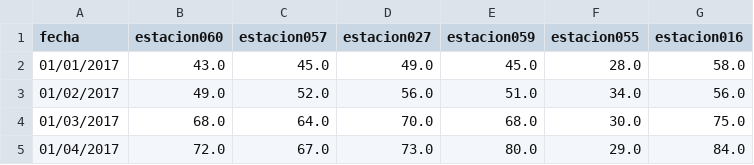
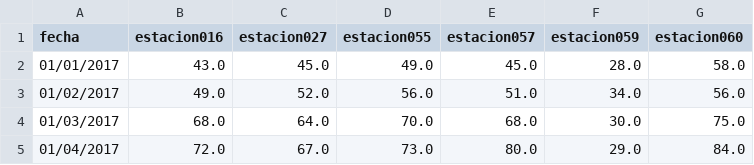
Before and after one commit to hunzaGit/AnalisisAireMadrid, a CSV file: Scripts/Script3/medicionesdiarias_zona3.csv, drawn as a sheet; only a part is shown.

Commit message:
Update medicionesdiarias_zona3.csv

```diff
--- a/Scripts/Script3/medicionesdiarias_zona3.csv
+++ b/Scripts/Script3/medicionesdiarias_zona3.csv
@@ -1,2 +1,2 @@
-fecha;estacion060;estacion057;estacion027;estacion059;estacion055;estacion016
+fecha;estacion016;estacion027;estacion055;estacion057;estacion059;estacion060
 01/01/2017;43.0;45.0;49.0;45.0;28.0;58.0
```
